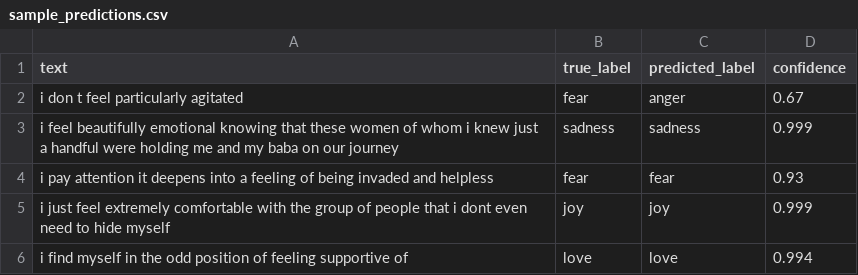
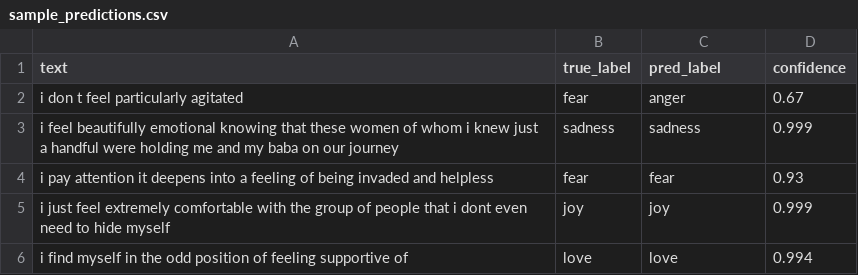
Before and after one commit to iankharmats/MireaAIE, a CSV file: homeworks/HW13/artifacts/sample_predictions.csv, drawn as a sheet.

Commit message:
HW13 sample_predictions.csv edited v2

```diff
--- a/homeworks/HW13/artifacts/sample_predictions.csv
+++ b/homeworks/HW13/artifacts/sample_predictions.csv
@@ -1,2 +1,2 @@
-text,true_label,predicted_label,confidence
+text,true_label,pred_label,confidence
 i don t feel particularly agitated,fear,anger,0.67
```
Also changed, not shown: 1 other file.
